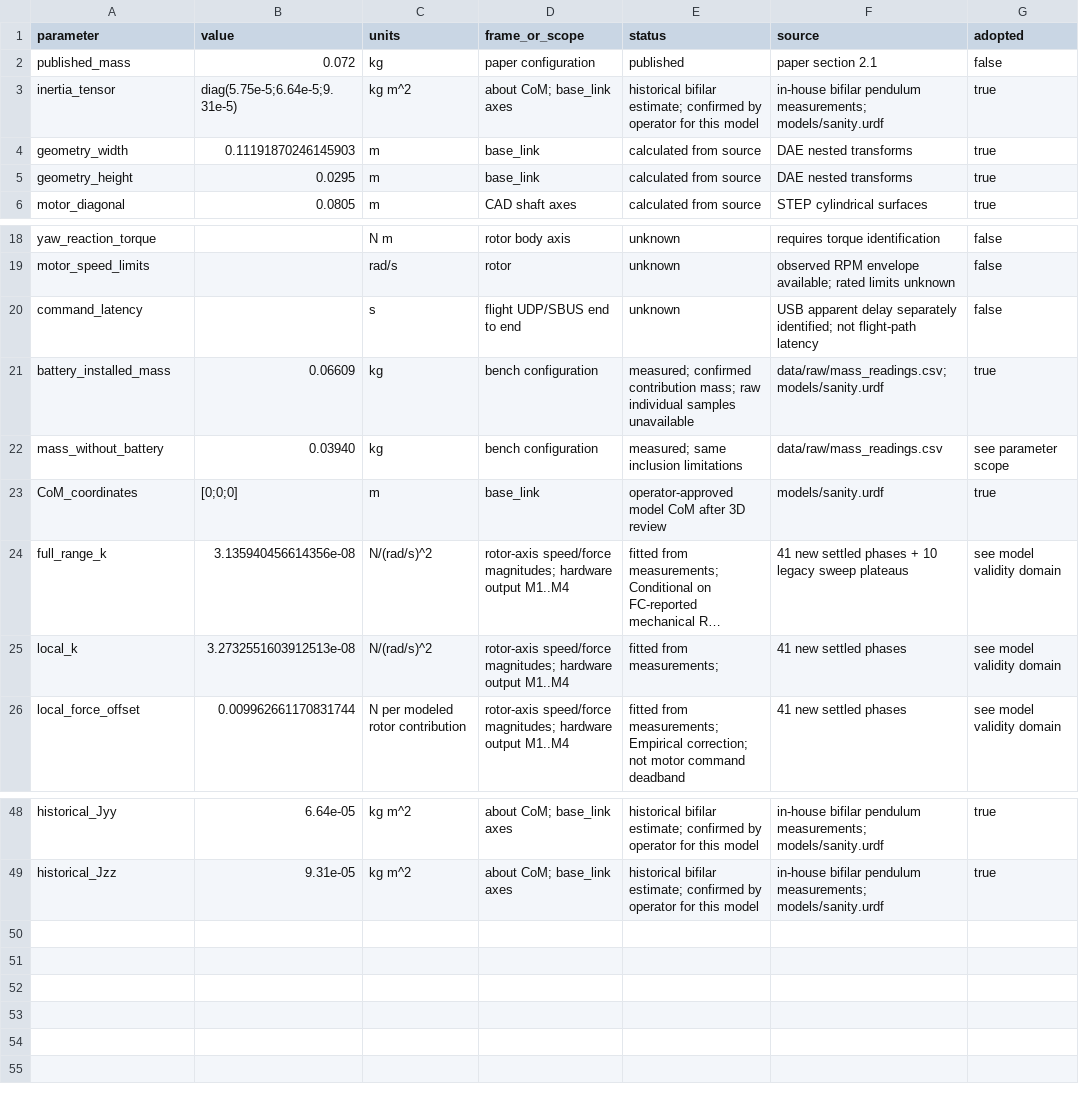
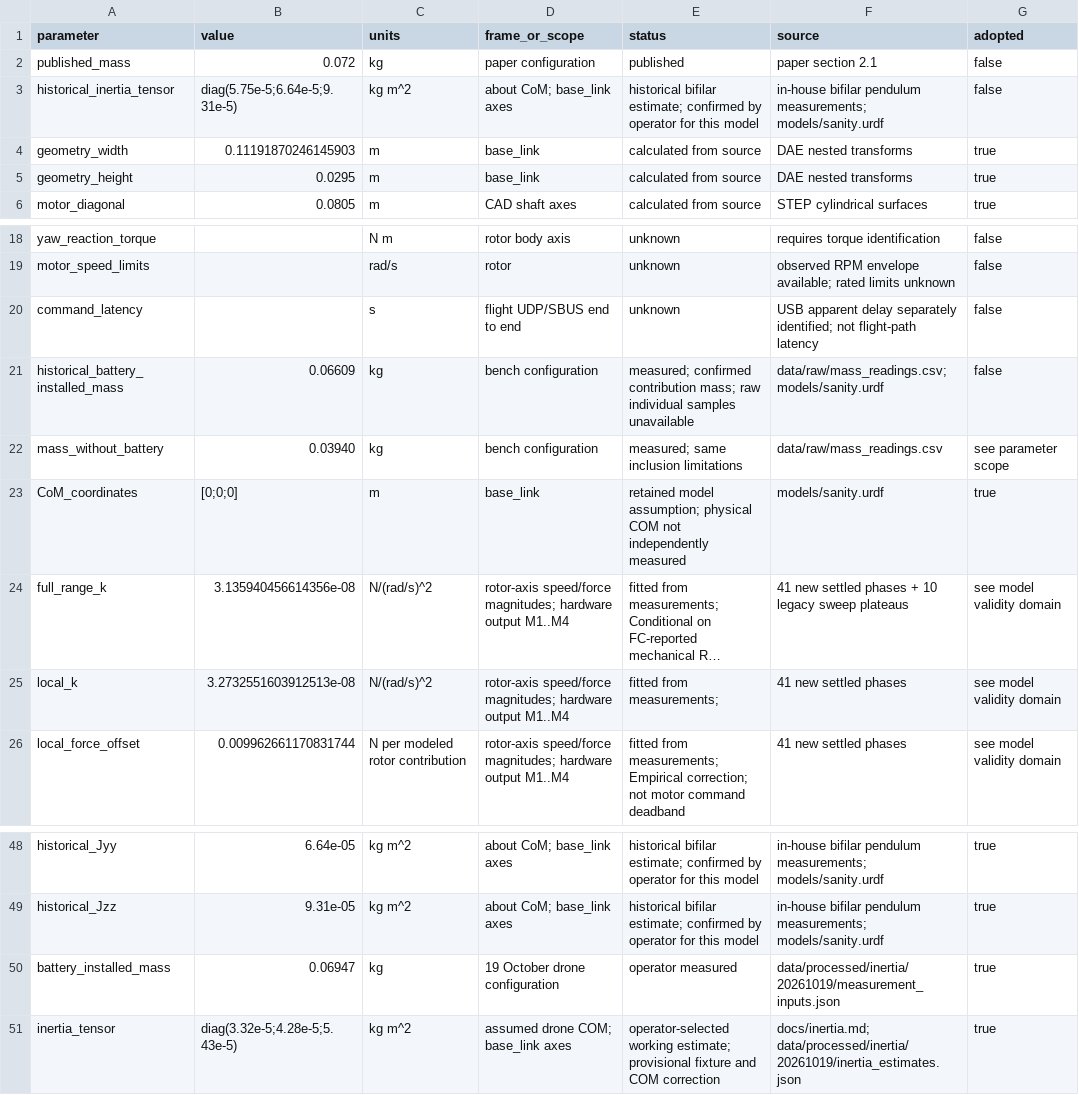
Before and after one commit to Peter010103/sanity-hardware, a CSV file: data/provenance/parameters.csv, drawn as a sheet; only a part is shown, gaps mark what is left out; long unchanged cells end in …; the diff names each change by its address in the sheet, - before the commit and + after, or states it on an @@ line.

```diff
--- a/data/provenance/parameters.csv
+++ b/data/provenance/parameters.csv
-A3 (parameter): inertia_tensor
+A3 (parameter): historical_inertia_tensor
-G3 (adopted): true
+G3 (adopted): false
-A21 (parameter): battery_installed_mass
+A21 (parameter): historical_battery_installed_mass
-G21 (adopted): true
+G21 (adopted): false
-E23 (status): operator-approved model CoM after 3D review
+E23 (status): retained model assumption; physical COM not independently measured
+row 50: battery_installed_mass | 0.06947 | kg | 19 October drone configuration | operator measured | data/processed/inertia/20261019/measurement_inputs.json | true
+row 51: inertia_tensor | diag(3.32e-5;4.28e-5;5.43e-5) | kg m^2 | assumed drone COM; base_link axes | operator-selected working estimate; provisional fixture and COM correction | docs/inertia.md; data/processed/inertia/20261019/inertia_estimates.json | true
```
Also changed, not shown: data/runs.csv, 41 other files.
